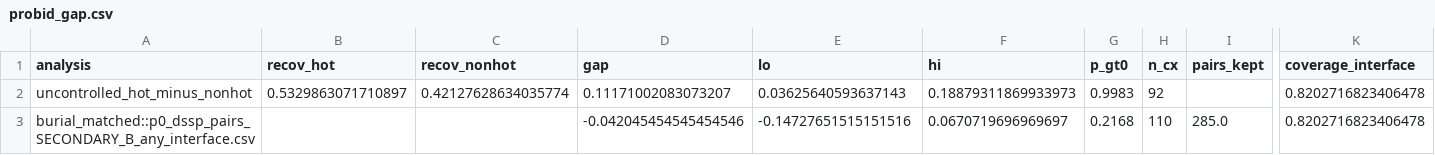
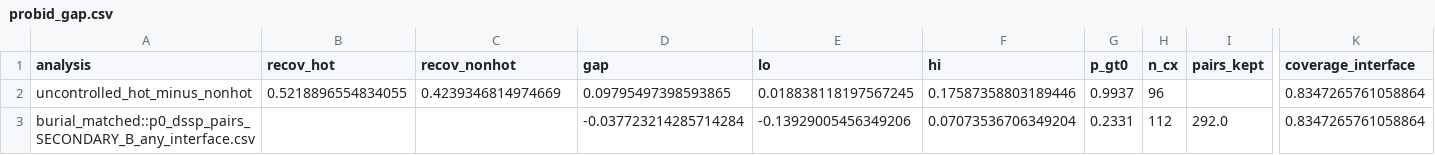
Before and after one commit to chr13b/hotspot-burial-control, a CSV file: results/probid_gap.csv, drawn as a sheet; only a part is shown, gaps mark what is left out; the diff covers the shown part only; the diff names each change by its address in the sheet, - before the commit and + after, or states it on an @@ line.

```diff
--- a/results/probid_gap.csv
+++ b/results/probid_gap.csv
-B2 (recov_hot): 0.5329863071710897
+B2 (recov_hot): 0.5218896554834055
-C2 (recov_nonhot): 0.42127628634035774
+C2 (recov_nonhot): 0.4239346814974669
-D2 (gap): 0.11171002083073207
+D2 (gap): 0.09795497398593865
-E2 (lo): 0.03625640593637143
+E2 (lo): 0.018838118197567245
-F2 (hi): 0.18879311869933973
+F2 (hi): 0.17587358803189446
-G2 (p_gt0): 0.9983
+G2 (p_gt0): 0.9937
-H2 (n_cx): 92
+H2 (n_cx): 96
-K2:K3 (coverage_interface): 0.8202716823406478
+K2:K3 (coverage_interface): 0.8347265761058864
-D3 (gap): -0.042045454545454546
+D3 (gap): -0.037723214285714284
-E3 (lo): -0.14727651515151516
+E3 (lo): -0.13929005456349206
-F3 (hi): 0.0670719696969697
+F3 (hi): 0.07073536706349204
-G3 (p_gt0): 0.2168
+G3 (p_gt0): 0.2331
-H3 (n_cx): 110
+H3 (n_cx): 112
-I3 (pairs_kept): 285.0
+I3 (pairs_kept): 292.0
```
Also changed, not shown: 1 edited cell elsewhere in this file, 1 other file.
